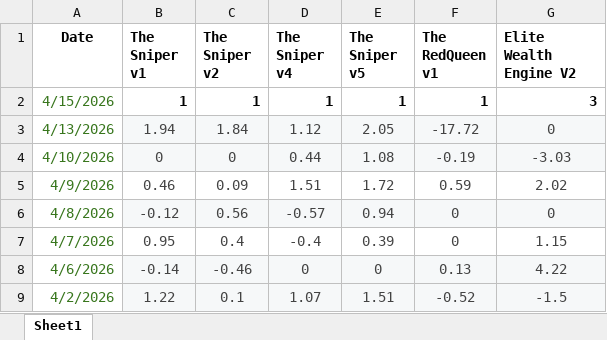
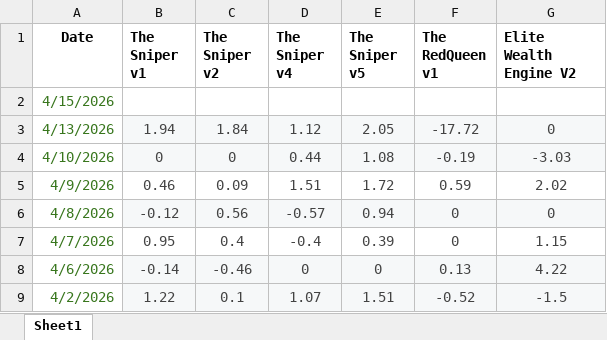
Before and after one commit to algosanchay-hub/AlgoSanchay, an Excel workbook: dashboard/data/Elite.xlsx, sheet Sheet1, drawn as a sheet; only a part is shown; values as stored, in another font and other column widths than the file's, no borders; the diff names each change by its address in the sheet, - before the commit and + after, or states it on an @@ line.

Commit message:
Add files via upload

```diff
--- a/dashboard/data/Elite.xlsx (sheet Sheet1)
+++ b/dashboard/data/Elite.xlsx (sheet Sheet1)
-B2 (The Sniper v1): 1
+B2 (The Sniper v1): (empty)
-C2 (The Sniper v2): 1
+C2 (The Sniper v2): (empty)
-D2 (The Sniper v4): 1
+D2 (The Sniper v4): (empty)
-E2 (The Sniper v5): 1
+E2 (The Sniper v5): (empty)
-F2 (The RedQueen v1): 1
+F2 (The RedQueen v1): (empty)
-G2 (Elite Wealth Engine V2): 3
+G2 (Elite Wealth Engine V2): (empty)
```
